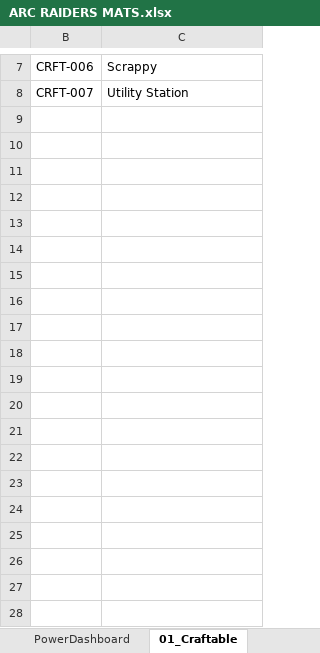
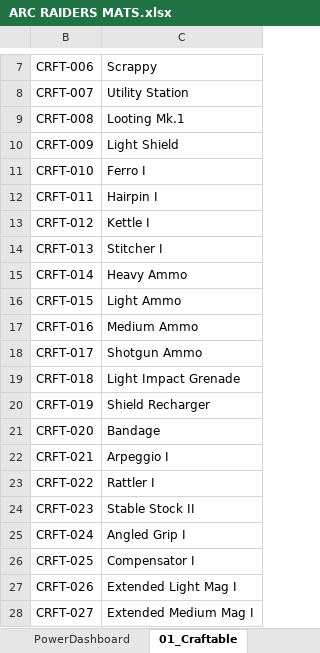
Before and after one commit to guscolby/arcsearch, an Excel workbook: ARC RAIDERS MATS.xlsx, sheet 01_Craftable, drawn as a sheet; only a part is shown, gaps mark what is left out; values as stored, in another font and other column widths than the file's, no borders; table styles not drawn; the diff covers the shown part only; the diff names each change by its address in the sheet, - before the commit and + after, or states it on an @@ line.

```diff
--- a/ARC RAIDERS MATS.xlsx (sheet 01_Craftable)
+++ b/ARC RAIDERS MATS.xlsx (sheet 01_Craftable)
+row 9: CRFT-008 | Looting Mk.1
+row 10: CRFT-009 | Light Shield
+row 11: CRFT-010 | Ferro I
+row 12: CRFT-011 | Hairpin I
+row 13: CRFT-012 | Kettle I
+row 14: CRFT-013 | Stitcher I
+row 15: CRFT-014 | Heavy Ammo
+row 16: CRFT-015 | Light Ammo
+row 17: CRFT-016 | Medium Ammo
+row 18: CRFT-017 | Shotgun Ammo
+row 19: CRFT-018 | Light Impact Grenade
+row 20: CRFT-019 | Shield Recharger
+row 21: CRFT-020 | Bandage
+row 22: CRFT-021 | Arpeggio I
+row 23: CRFT-022 | Rattler I
+row 24: CRFT-023 | Stable Stock II
+row 25: CRFT-024 | Angled Grip I
+row 26: CRFT-025 | Compensator I
+row 27: CRFT-026 | Extended Light Mag I
+row 28: CRFT-027 | Extended Medium Mag I
```
Also changed, not shown: 44 added rows elsewhere in this sheet, sheet 04_ComponentUsage, sheet PowerDashboard, sheet 05_ComponentLocation, hidden cells, charts or pictures.
